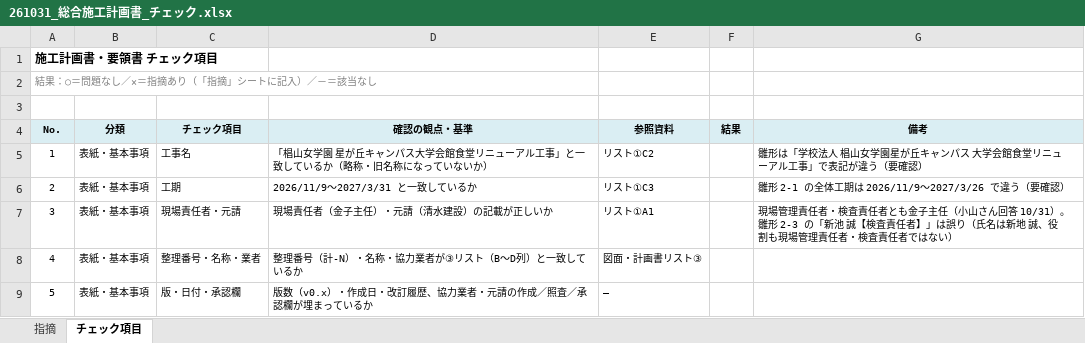
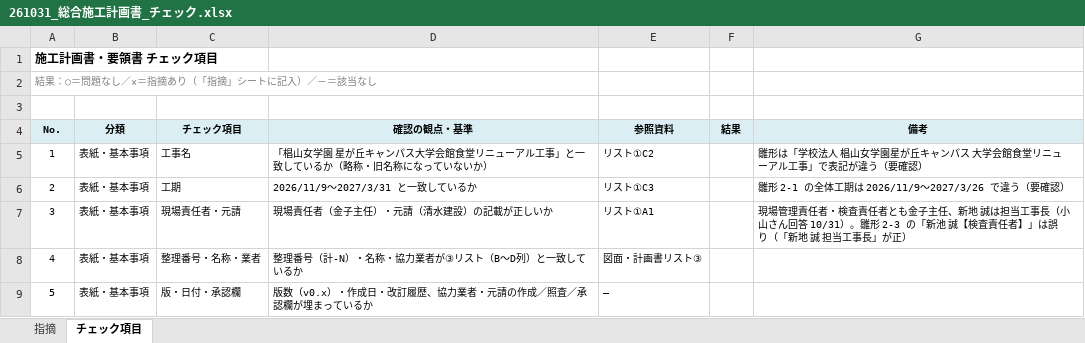
Before and after one commit to tutomukoyama1026-cpu/test-repo, an Excel workbook: 椙山改修/チェック/261031_総合施工計画書_チェック.xlsx, sheet チェック項目, drawn as a sheet; only a part is shown; values as stored, in another font and other column widths than the file's, no borders; the diff names each change by its address in the sheet, - before the commit and + after, or states it on an @@ line.

```diff
--- a/椙山改修/チェック/261031_総合施工計画書_チェック.xlsx (sheet チェック項目)
+++ b/椙山改修/チェック/261031_総合施工計画書_チェック.xlsx (sheet チェック項目)
-G7 (備考): …金子主任（小山さん回答 10/31）。雛形 2-3 の「新池 誠【検査責任者】」は誤り（氏名は新地 誠、役割も現場管理責任者・検査責任者ではない）
+G7 (備考): …金子主任、新地 誠は担当工事長（小山さん回答 10/31）。雛形 2-3 の「新池 誠【検査責任者】」は誤り（「新地 誠 担当工事長」が正）
```
Also changed, not shown: sheet 指摘, 椙山改修/チェック/様式_計画書チェック.xlsx.
